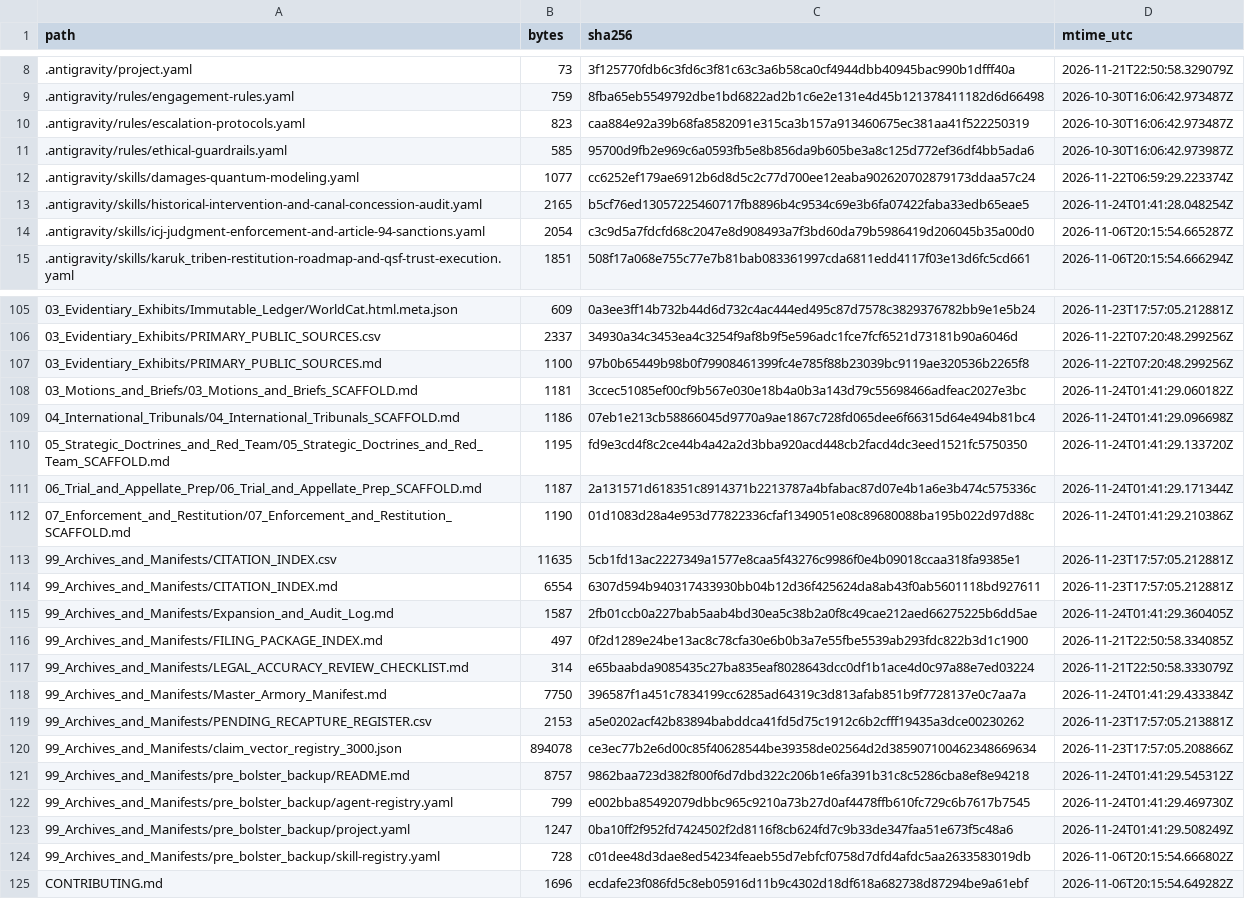
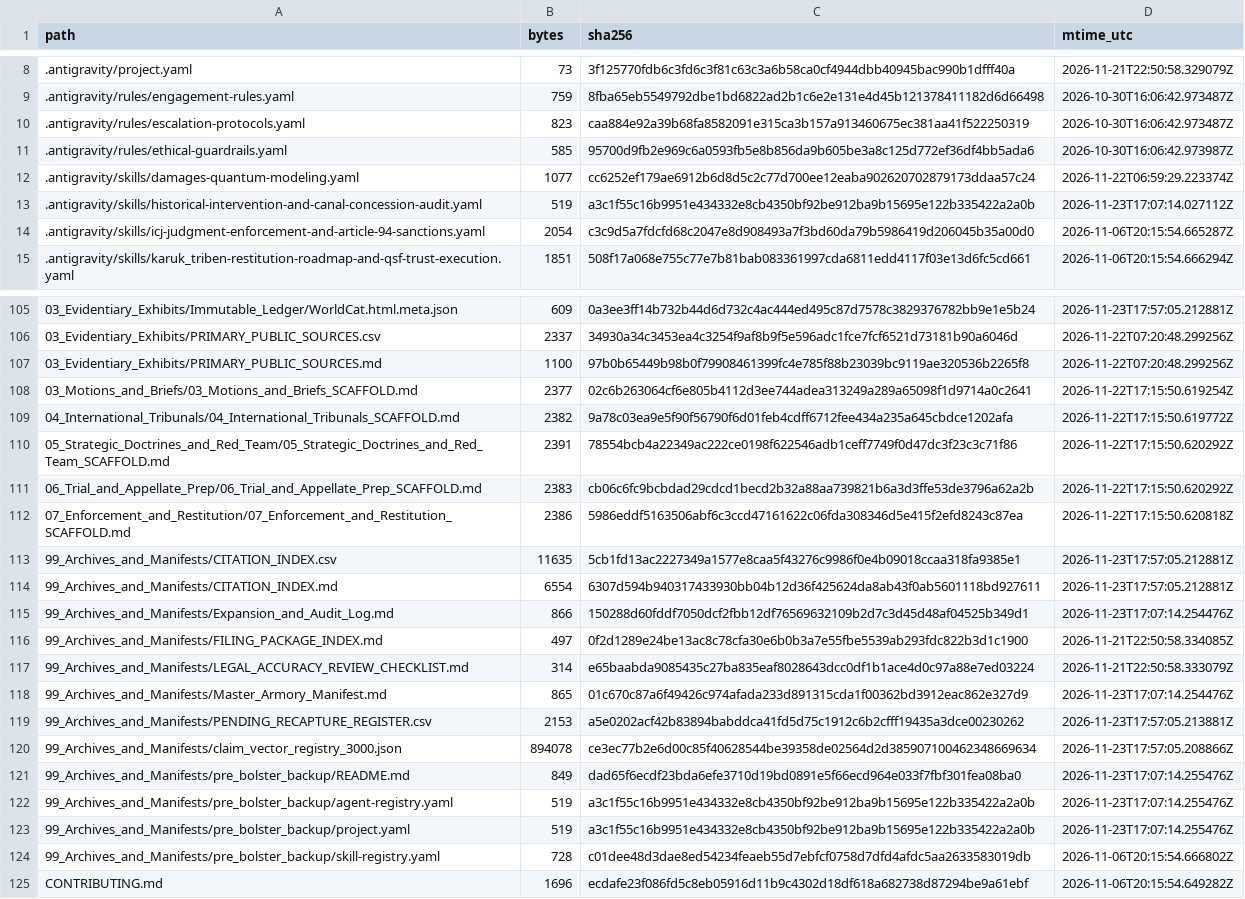
Before and after one commit to GlobalRestitutionAlliance/turtle-island-us-ca-karuk-tribe-master-litigation, a CSV file: 99_Archives_and_Manifests/MANIFEST_SHA256.csv, drawn as a sheet; only a part is shown, gaps mark what is left out; the diff covers the shown part only.

```diff
--- a/99_Archives_and_Manifests/MANIFEST_SHA256.csv
+++ b/99_Archives_and_Manifests/MANIFEST_SHA256.csv
@@ -12,3 +12,3 @@ path,bytes,sha256,mtime_utc
 .antigravity/skills/damages-quantum-modeling.yaml,1077,cc6252ef179ae6912b6d8d5c2c77d700ee12eaba902620702879173ddaa57c24,2026-11-22T06:59:29.223374Z
-.antigravity/skills/historical-intervention-and-canal-concession-audit.yaml,2165,b5cf76ed13057225460717fb8896b4c9534c69e3b6fa07422faba33edb65eae5,2026-11-24T01:41:28.048254Z
+.antigravity/skills/historical-intervention-and-canal-concession-audit.yaml,519,a3c1f55c16b9951e434332e8cb4350bf92be912ba9b15695e122b335422a2a0b,2026-11-23T17:07:14.027112Z
 .antigravity/skills/icj-judgment-enforcement-and-article-94-sanctions.yaml,2054,c3c9d5a7fdcfd68c2047e8d908493a7f3bd60da79b5986419d206045b35a00d0,2026-11-06T20:15:54.665287Z
@@ -107,18 +107,18 @@ path,bytes,sha256,mtime_utc
 03_Evidentiary_Exhibits/PRIMARY_PUBLIC_SOURCES.md,1100,97b0b65449b98b0f79908461399fc4e785f88b23039bc9119ae320536b2265f8,2026-11-22T07:20:48.299256Z
-03_Motions_and_Briefs/03_Motions_and_Briefs_SCAFFOLD.md,1181,3ccec51085ef00cf9b567e030e18b4a0b3a143d79c55698466adfeac2027e3bc,2026-11-24T01:41:29.060182Z
-04_International_Tribunals/04_International_Tribunals_SCAFFOLD.md,1186,07eb1e213cb58866045d9770a9ae1867c728fd065dee6f66315d64e494b81bc4,2026-11-24T01:41:29.096698Z
-05_Strategic_Doctrines_and_Red_Team/05_Strategic_Doctrines_and_Red_Team_SCAFFOLD.md,1195,fd9e3cd4f8c2ce44b4a42a2d3bba920acd448cb2facd4dc3eed1521fc5750350,2026-11-24T01:41:29.133720Z
-06_Trial_and_Appellate_Prep/06_Trial_and_Appellate_Prep_SCAFFOLD.md,1187,2a131571d618351c8914371b2213787a4bfabac87d07e4b1a6e3b474c575336c,2026-11-24T01:41:29.171344Z
-07_Enforcement_and_Restitution/07_Enforcement_and_Restitution_SCAFFOLD.md,1190,01d1083d28a4e953d77822336cfaf1349051e08c89680088ba195b022d97d88c,2026-11-24T01:41:29.210386Z
+03_Motions_and_Briefs/03_Motions_and_Briefs_SCAFFOLD.md,2377,02c6b263064cf6e805b4112d3ee744adea313249a289a65098f1d9714a0c2641,2026-11-22T17:15:50.619254Z
+04_International_Tribunals/04_International_Tribunals_SCAFFOLD.md,2382,9a78c03ea9e5f90f56790f6d01feb4cdff6712fee434a235a645cbdce1202afa,2026-11-22T17:15:50.619772Z
+05_Strategic_Doctrines_and_Red_Team/05_Strategic_Doctrines_and_Red_Team_SCAFFOLD.md,2391,78554bcb4a22349ac222ce0198f622546adb1ceff7749f0d47dc3f23c3c71f86,2026-11-22T17:15:50.620292Z
+06_Trial_and_Appellate_Prep/06_Trial_and_Appellate_Prep_SCAFFOLD.md,2383,cb06c6fc9bcbdad29cdcd1becd2b32a88aa739821b6a3d3ffe53de3796a62a2b,2026-11-22T17:15:50.620292Z
+07_Enforcement_and_Restitution/07_Enforcement_and_Restitution_SCAFFOLD.md,2386,5986eddf5163506abf6c3ccd47161622c06fda308346d5e415f2efd8243c87ea,2026-11-22T17:15:50.620818Z
 99_Archives_and_Manifests/CITATION_INDEX.csv,11635,5cb1fd13ac2227349a1577e8caa5f43276c9986f0e4b09018ccaa318fa9385e1,2026-11-23T17:57:05.212881Z
 99_Archives_and_Manifests/CITATION_INDEX.md,6554,6307d594b940317433930bb04b12d36f425624da8ab43f0ab5601118bd927611,2026-11-23T17:57:05.212881Z
-99_Archives_and_Manifests/Expansion_and_Audit_Log.md,1587,2fb01ccb0a227bab5aab4bd30ea5c38b2a0f8c49cae212aed66275225b6dd5ae,2026-11-24T01:41:29.360405Z
+99_Archives_and_Manifests/Expansion_and_Audit_Log.md,866,150288d60fddf7050dcf2fbb12df76569632109b2d7c3d45d48af04525b349d1,2026-11-23T17:07:14.254476Z
 99_Archives_and_Manifests/FILING_PACKAGE_INDEX.md,497,0f2d1289e24be13ac8c78cfa30e6b0b3a7e55fbe5539ab293fdc822b3d1c1900,2026-11-21T22:50:58.334085Z
 99_Archives_and_Manifests/LEGAL_ACCURACY_REVIEW_CHECKLIST.md,314,e65baabda9085435c27ba835eaf8028643dcc0df1b1ace4d0c97a88e7ed03224,2026-11-21T22:50:58.333079Z
-99_Archives_and_Manifests/Master_Armory_Manifest.md,7750,396587f1a451c7834199cc6285ad64319c3d813afab851b9f7728137e0c7aa7a,2026-11-24T01:41:29.433384Z
+99_Archives_and_Manifests/Master_Armory_Manifest.md,865,01c670c87a6f49426c974afada233d891315cda1f00362bd3912eac862e327d9,2026-11-23T17:07:14.254476Z
 99_Archives_and_Manifests/PENDING_RECAPTURE_REGISTER.csv,2153,a5e0202acf42b83894babddca41fd5d75c1912c6b2cfff19435a3dce00230262,2026-11-23T17:57:05.213881Z
 99_Archives_and_Manifests/claim_vector_registry_3000.json,894078,ce3ec77b2e6d00c85f40628544be39358de02564d2d385907100462348669634,2026-11-23T17:57:05.208866Z
-99_Archives_and_Manifests/pre_bolster_backup/README.md,8757,9862baa723d382f800f6d7dbd322c206b1e6fa391b31c8c5286cba8ef8e94218,2026-11-24T01:41:29.545312Z
-99_Archives_and_Manifests/pre_bolster_backup/agent-registry.yaml,799,e002bba85492079dbbc965c9210a73b27d0af4478ffb610fc729c6b7617b7545,2026-11-24T01:41:29.469730Z
-99_Archives_and_Manifests/pre_bolster_backup/project.yaml,1247,0ba10ff2f952fd7424502f2d8116f8cb624fd7c9b33de347faa51e673f5c48a6,2026-11-24T01:41:29.508249Z
+99_Archives_and_Manifests/pre_bolster_backup/README.md,849,dad65f6ecdf23bda6efe3710d19bd0891e5f66ecd964e033f7fbf301fea08ba0,2026-11-23T17:07:14.255476Z
+99_Archives_and_Manifests/pre_bolster_backup/agent-registry.yaml,519,a3c1f55c16b9951e434332e8cb4350bf92be912ba9b15695e122b335422a2a0b,2026-11-23T17:07:14.255476Z
+99_Archives_and_Manifests/pre_bolster_backup/project.yaml,519,a3c1f55c16b9951e434332e8cb4350bf92be912ba9b15695e122b335422a2a0b,2026-11-23T17:07:14.255476Z
 99_Archives_and_Manifests/pre_bolster_backup/skill-registry.yaml,728,c01dee48d3dae8ed54234feaeb55d7ebfcf0758d7dfd4afdc5aa2633583019db,2026-11-06T20:15:54.666802Z
```
Also changed, not shown: 77 edited cells elsewhere in this file, 37 other files.
